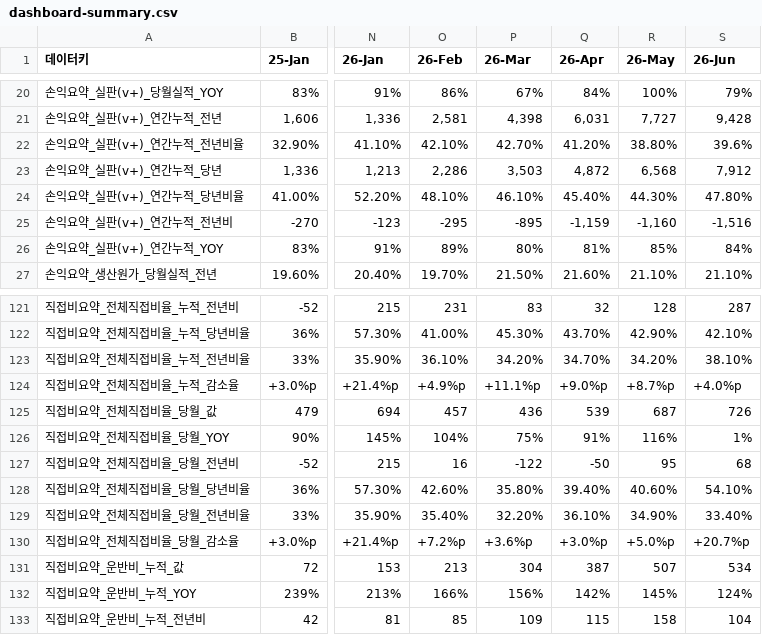
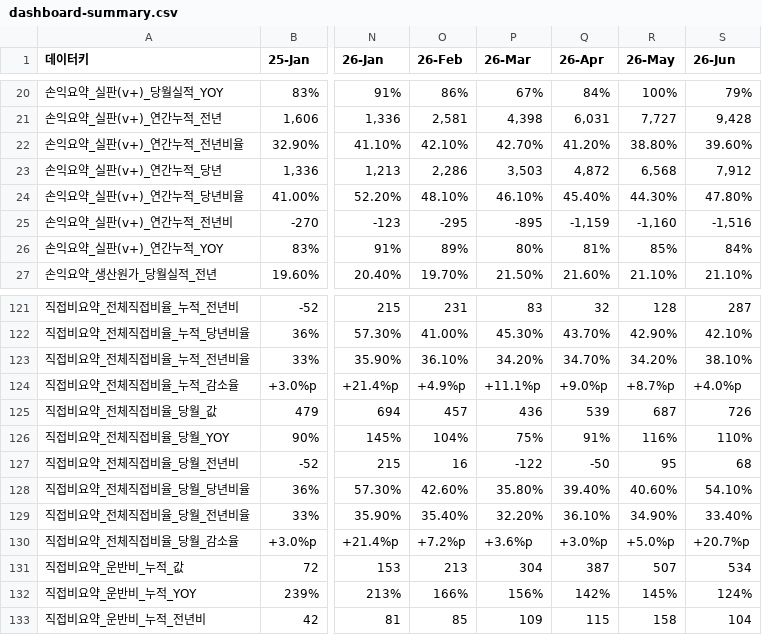
Before and after one commit to kyeongsoo88/New_stodashboard, a CSV file: frontend/public/data/dashboard-summary.csv, drawn as a sheet; only a part is shown, gaps mark what is left out; the diff names each change by its address in the sheet, - before the commit and + after, or states it on an @@ line.

```diff
--- a/frontend/public/data/dashboard-summary.csv
+++ b/frontend/public/data/dashboard-summary.csv
-S22 (26-Jun): 39.6%
+S22 (26-Jun): 39.60%
-S126 (26-Jun): 1%
+S126 (26-Jun): 110%
```
